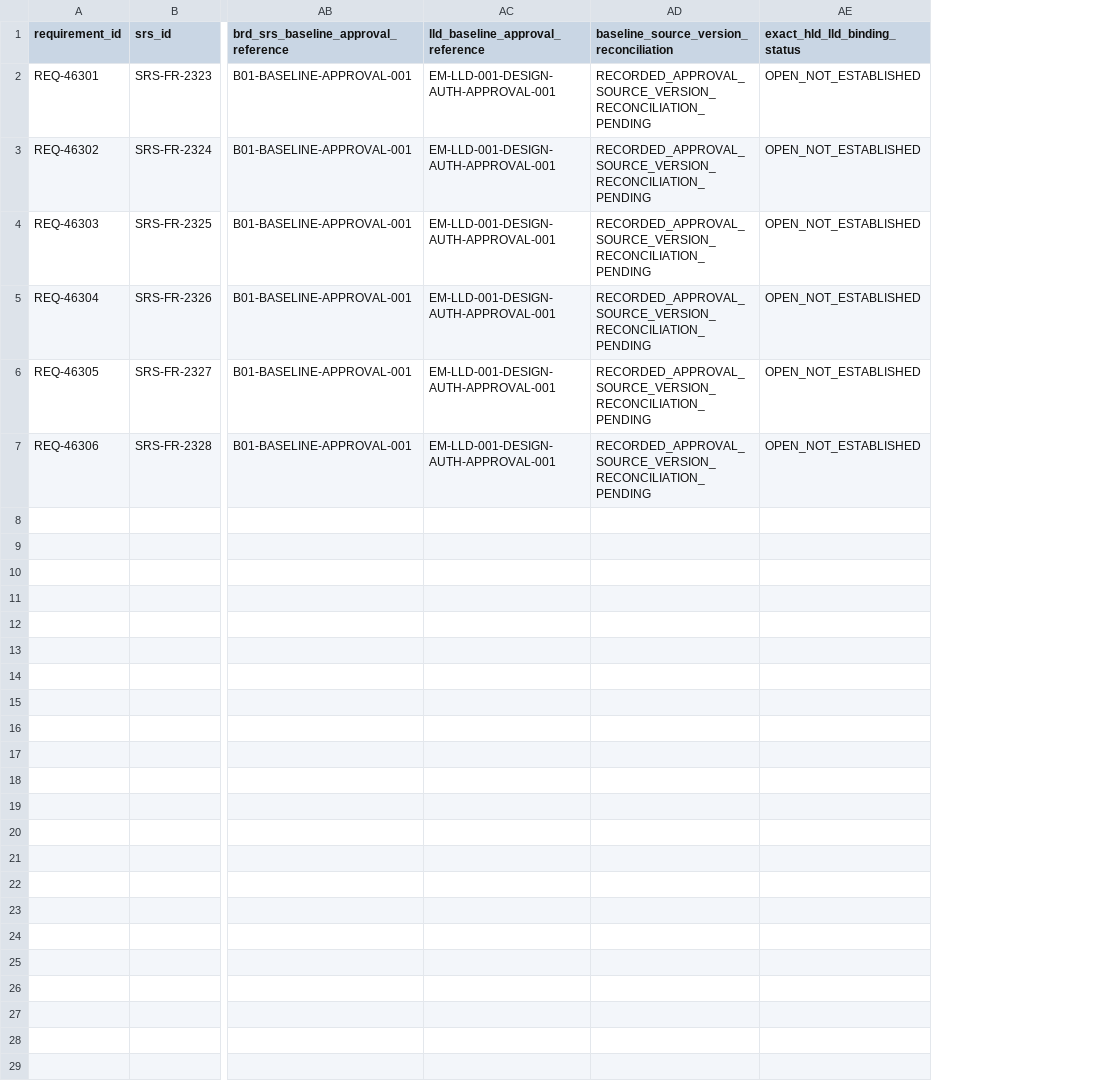
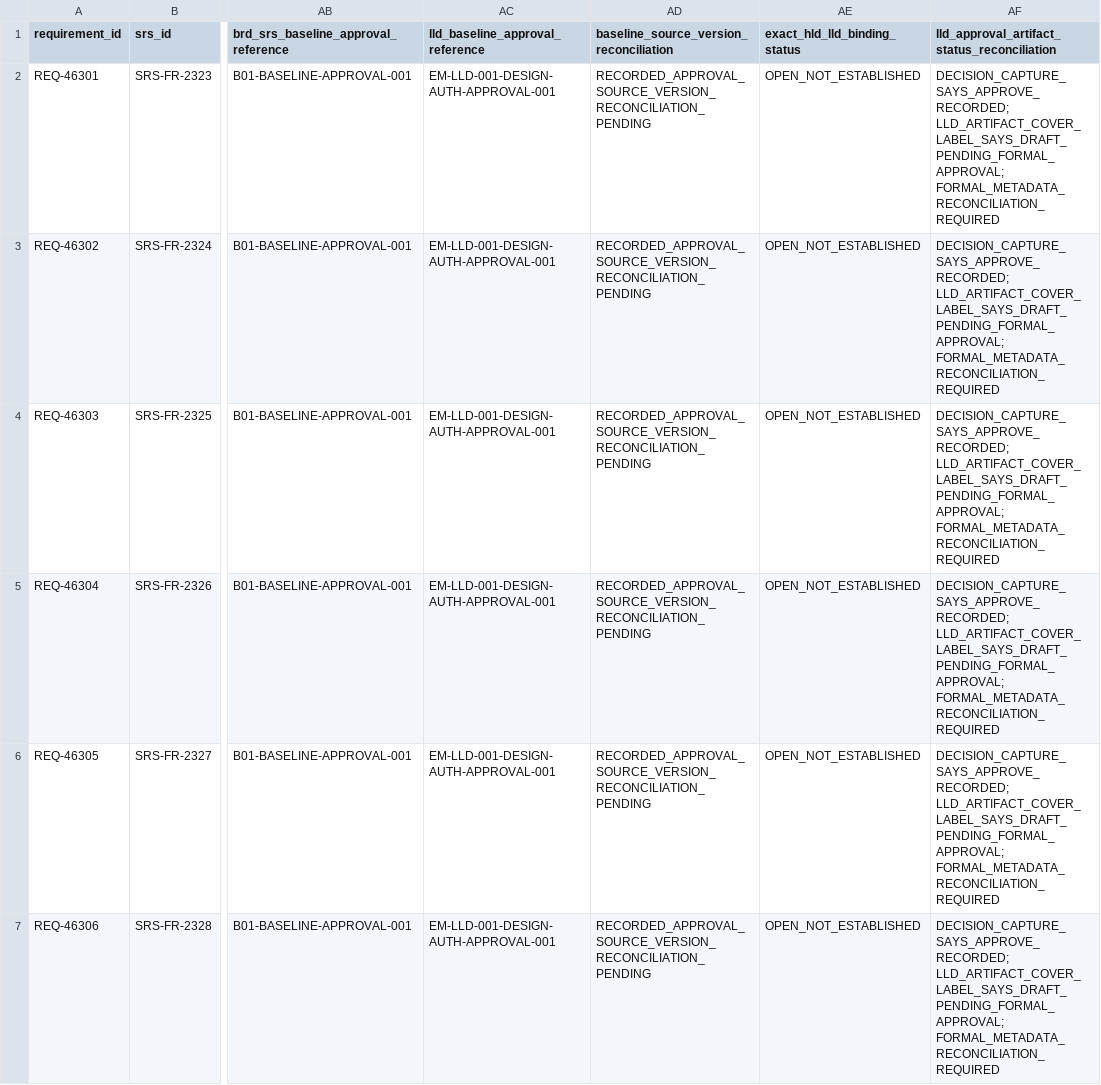
Before and after one commit to sbannai/enterprise-product-engineering, a CSV file: eper/CH463_IMPLEMENTATION_TO_DESIGN_CROSSWALK.csv, drawn as a sheet; only a part is shown, gaps mark what is left out; the diff names each change by its address in the sheet, - before the commit and + after, or states it on an @@ line.

Commit message:
docs: flag LLD approval record versus artifact status conflict

```diff
--- a/eper/CH463_IMPLEMENTATION_TO_DESIGN_CROSSWALK.csv
+++ b/eper/CH463_IMPLEMENTATION_TO_DESIGN_CROSSWALK.csv
+column AF, rows 1-7: lld_approval_artifact_status_reconciliation | DECISION_CAPTURE_SAYS_APPROVE_RECORDED; LLD_ARTIFACT_COVER_LABEL_SAYS_DRAFT_PENDING_FORMAL_APPROVAL; FORMAL_METADATA_RECONCILIATION_REQUIRED | DECISION_CAPTURE_SAYS_APPROVE_RECORDED; LLD_ARTIFACT_COVER_LABEL_SAYS_DRAFT_PENDING_FORMAL_APPROVAL; FORMAL_METADATA_RECONCILIATION_REQUIRED | DECISION_CAPTURE_SAYS_APPROVE_RECORDED; LLD_ARTIFACT_COVER_LABEL_SAYS_DRAFT_PENDING_FORMAL_APPROVAL; FORMAL_METADATA_RECONCILIATION_REQUIRED | DECISION_CAPTURE_SAYS_APPROVE_RECORDED; LLD_ARTIFACT_COVER_LABEL_SAYS_DRAFT_PENDING_FORMAL_APPROVAL; FORMAL_METADATA_RECONCILIATION_REQUIRED | DECISION_CAPTURE_SAYS_APPROVE_RECORDED; LLD_ARTIFACT_COVER_LABEL_SAYS_DRAFT_PENDING_FORMAL_APPROVAL; FORMAL_METADATA_RECONCILIATION_REQUIRED | DECISION_CAPTURE_SAYS_APPROVE_RECORDED; LLD_ARTIFACT_COVER_LABEL_SAYS_DRAFT_PENDING_FORMAL_APPROVAL; FORMAL_METADATA_RECONCILIATION_REQUIRED
```
